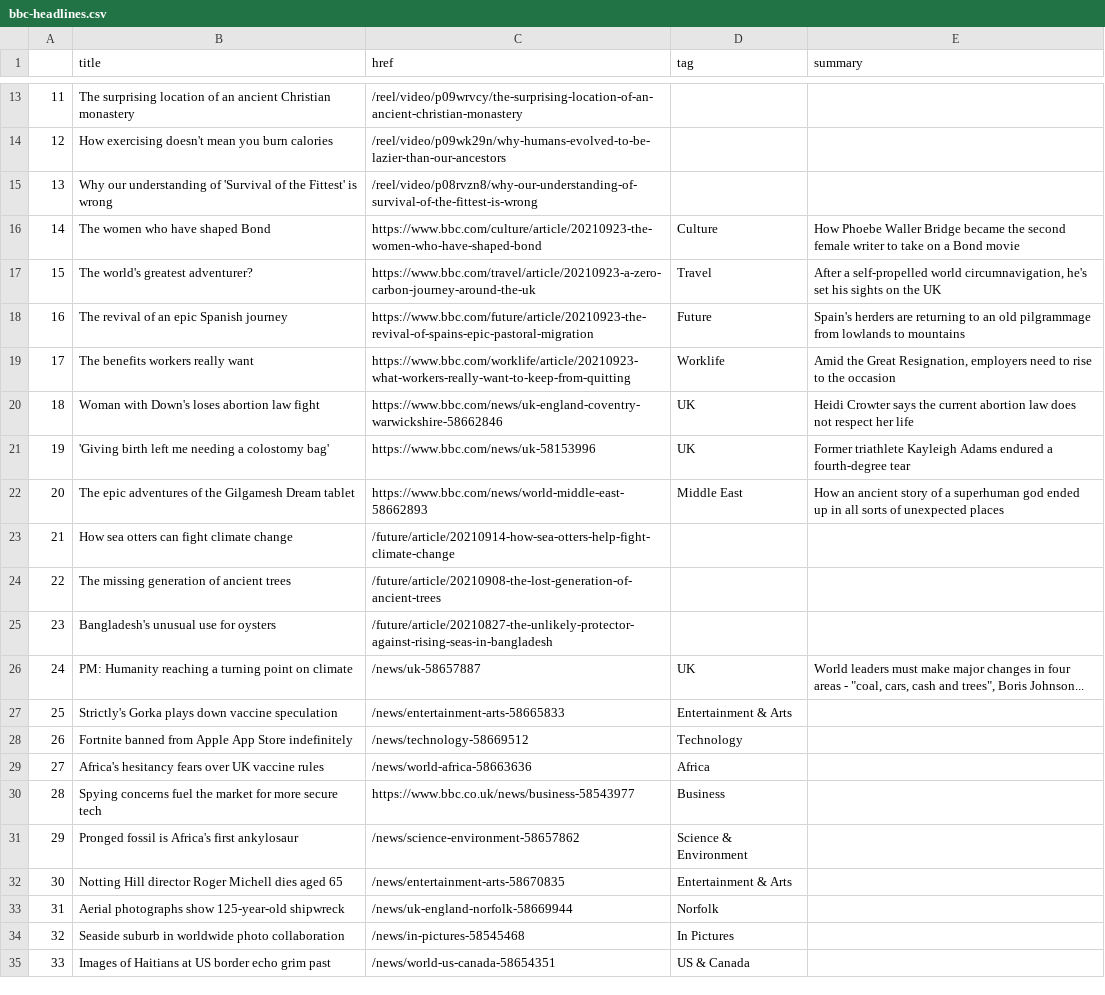
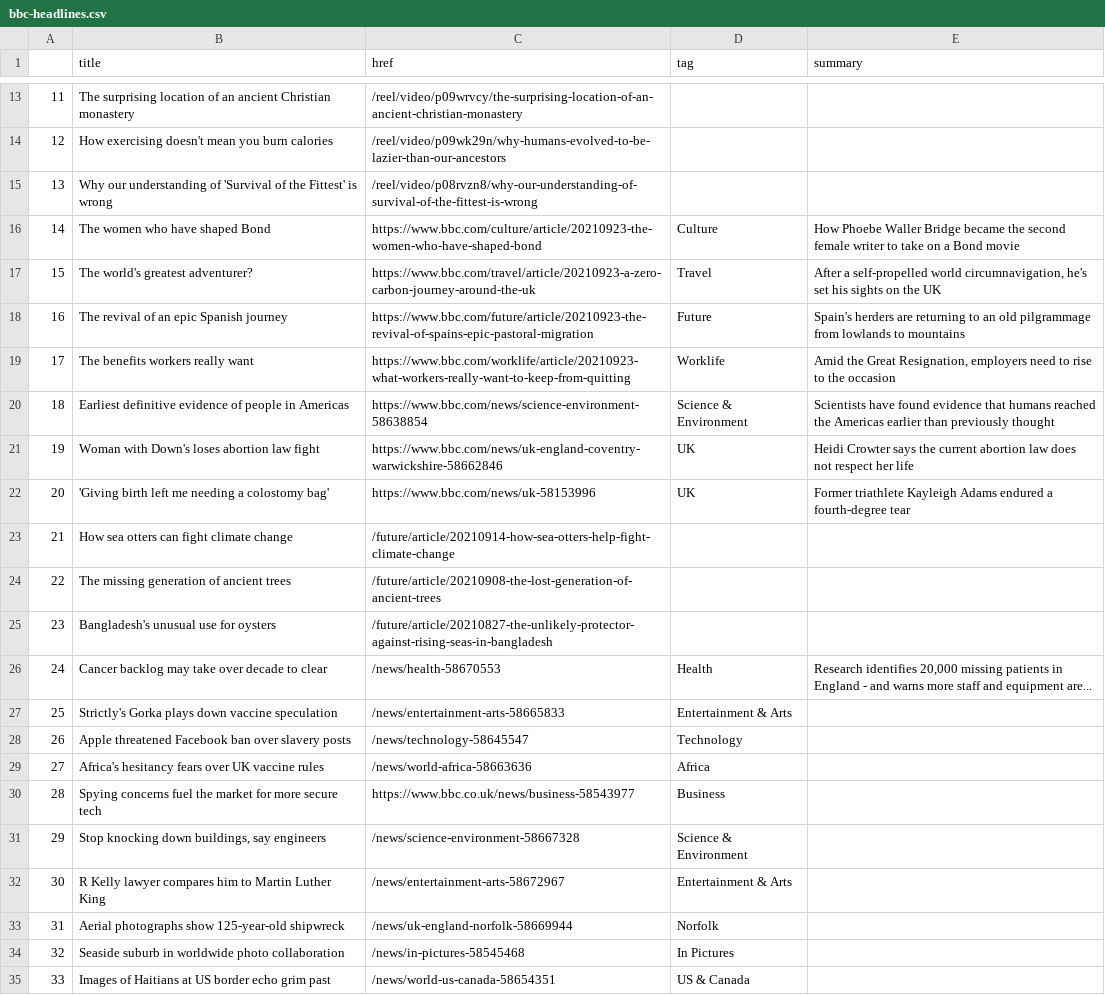
Before and after one commit to tunabellybella/Scraper, a CSV file: bbc-headlines.csv, drawn as a sheet; only a part is shown, gaps mark what is left out; the diff covers the shown part only.

```diff
--- a/bbc-headlines.csv
+++ b/bbc-headlines.csv
@@ -19,5 +19,5 @@
 17,The benefits workers really want,https://www.bbc.com/worklife/article/20210923-what-workers-really-want-to-keep-from-quitting,Worklife,"Amid the Great Resignation, employers need to rise to the occasion"
-18,Woman with Down's loses abortion law fight,https://www.bbc.com/news/uk-england-coventry-warwickshire-58662846,UK,Heidi Crowter says the current abortion law does not respect her life
-19,'Giving birth left me needing a colostomy bag',https://www.bbc.com/news/uk-58153996,UK,Former triathlete Kayleigh Adams endured a fourth-degree tear
-20,The epic adventures of the Gilgamesh Dream tablet,https://www.bbc.com/news/world-middle-east-58662893,Middle East,How an ancient story of a superhuman god ended up in all sorts of unexpected places
+18,Earliest definitive evidence of people in Americas,https://www.bbc.com/news/science-environment-58638854,Science & Environment,Scientists have found evidence that humans reached the Americas earlier than previously thought
+19,Woman with Down's loses abortion law fight,https://www.bbc.com/news/uk-england-coventry-warwickshire-58662846,UK,Heidi Crowter says the current abortion law does not respect her life
+20,'Giving birth left me needing a colostomy bag',https://www.bbc.com/news/uk-58153996,UK,Former triathlete Kayleigh Adams endured a fourth-degree tear
 21,How sea otters can fight climate change,/future/article/20210914-how-sea-otters-help-fight-climate-change,,
@@ -25,9 +25,9 @@
 23,Bangladesh's unusual use for oysters,/future/article/20210827-the-unlikely-protector-against-rising-seas-in-bangladesh,,
-24,PM: Humanity reaching a turning point on climate,/news/uk-58657887,UK,"World leaders must make major changes in four areas - ""coal, cars, cash and trees"", Boris Johnson..."
+24,Cancer backlog may take over decade to clear,/news/health-58670553,Health,"Research identifies 20,000 missing patients in England - and warns more staff and equipment are..."
 25,Strictly's Gorka plays down vaccine speculation,/news/entertainment-arts-58665833,Entertainment & Arts,
-26,Fortnite banned from Apple App Store indefinitely,/news/technology-58669512,Technology,
+26,Apple threatened Facebook ban over slavery posts,/news/technology-58645547,Technology,
 27,Africa's hesitancy fears over UK vaccine rules,/news/world-africa-58663636,Africa,
 28,Spying concerns fuel the market for more secure tech,https://www.bbc.co.uk/news/business-58543977,Business,
-29,Pronged fossil is Africa's first ankylosaur,/news/science-environment-58657862,Science & Environment,
-30,Notting Hill director Roger Michell dies aged 65,/news/entertainment-arts-58670835,Entertainment & Arts,
+29,"Stop knocking down buildings, say engineers",/news/science-environment-58667328,Science & Environment,
+30,R Kelly lawyer compares him to Martin Luther King,/news/entertainment-arts-58672967,Entertainment & Arts,
 31,Aerial photographs show 125-year-old shipwreck,/news/uk-england-norfolk-58669944,Norfolk,
```
Also changed, not shown: 14 edited cells elsewhere in this file.
